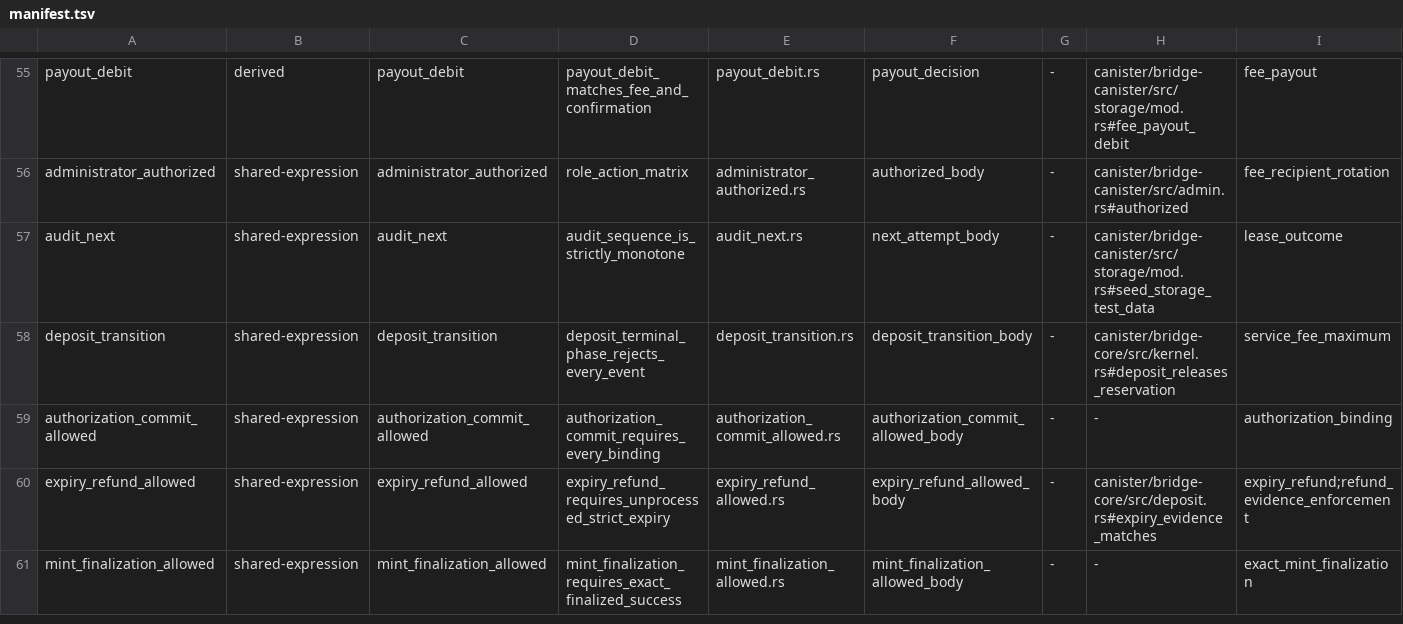
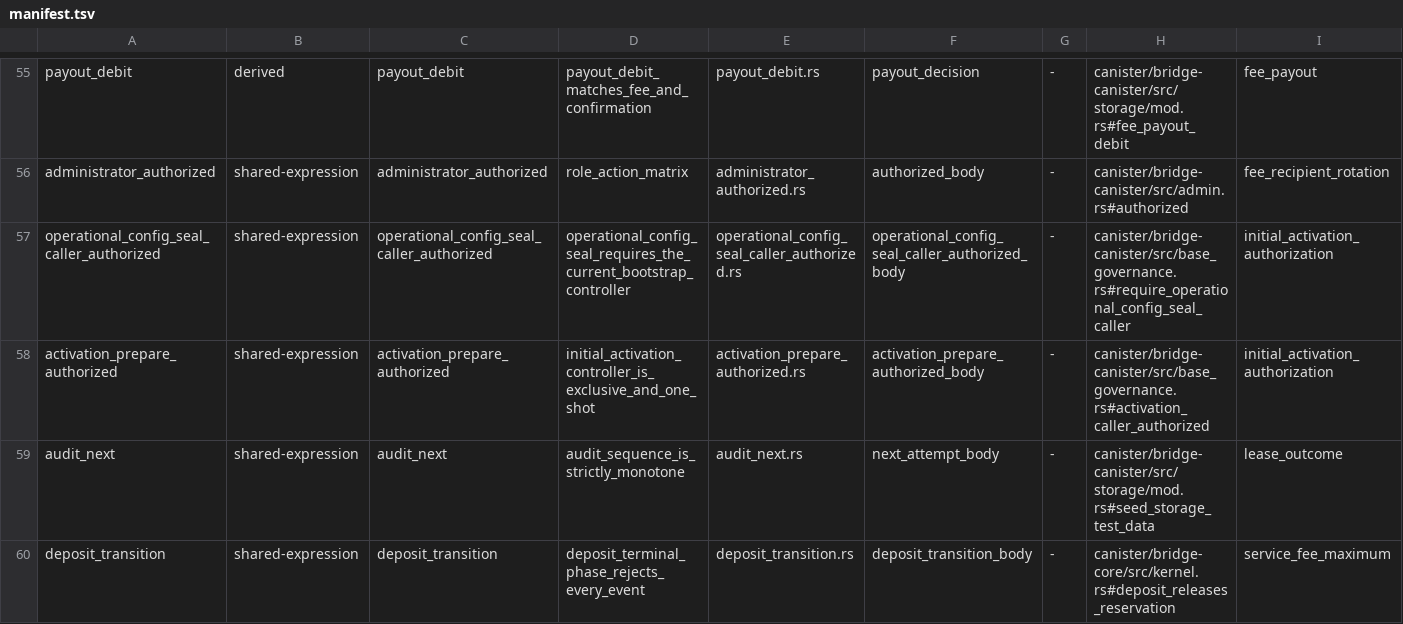
Before and after one commit to humandebri/Bridge, a TSV file: verification/verus/manifest.tsv, drawn as a sheet; only a part is shown, gaps mark what is left out; the shorter side is filled out with more unchanged rows; the diff names each change by its address in the sheet, - before the commit and + after, or states it on an @@ line.

```diff
--- a/verification/verus/manifest.tsv
+++ b/verification/verus/manifest.tsv
+row 57: operational_config_seal_caller_authorized | shared-expression | operational_config_seal_caller_authorized | operational_config_seal_requires_the_current_bootstrap_controller | operational_config_seal_caller_authorized.rs | operational_config_seal_caller_authorized_body | - | canister/bridge-canister/src/base_governance.rs#require_operational_config_seal_caller | initial_activation_authorization
+row 58: activation_prepare_authorized | shared-expression | activation_prepare_authorized | initial_activation_controller_is_exclusive_and_one_shot | activation_prepare_authorized.rs | activation_prepare_authorized_body | - | canister/bridge-canister/src/base_governance.rs#activation_caller_authorized | initial_activation_authorization
```
Also changed, not shown: verification/claim-test-manifest.tsv, verification/claims.tsv, 29 other files.
